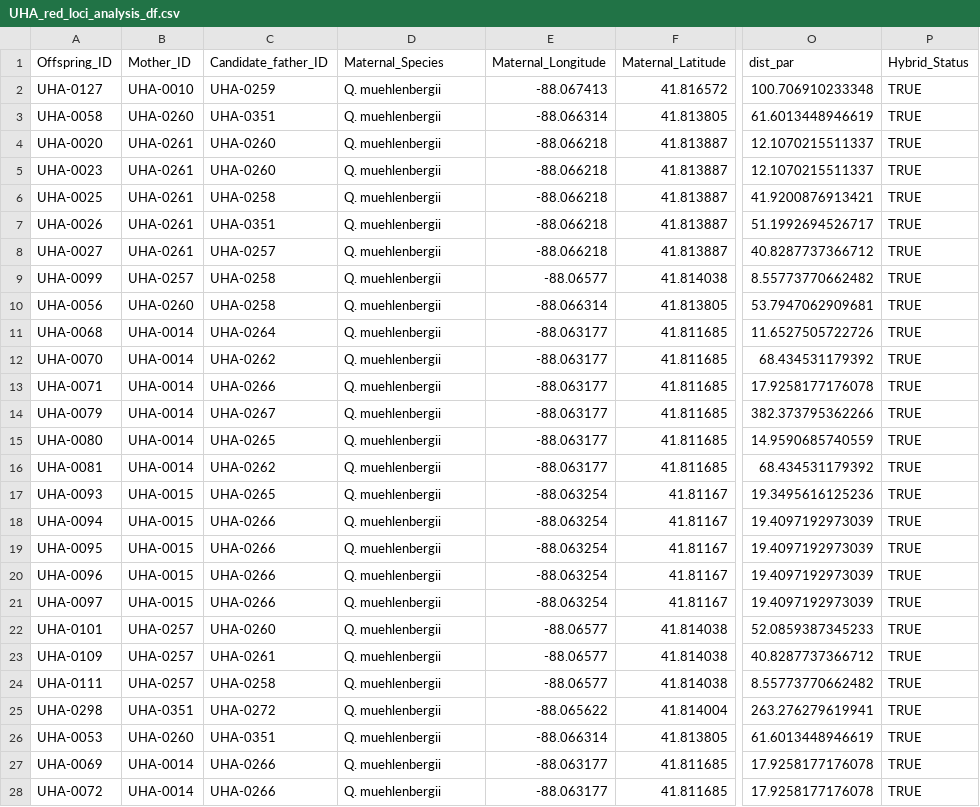
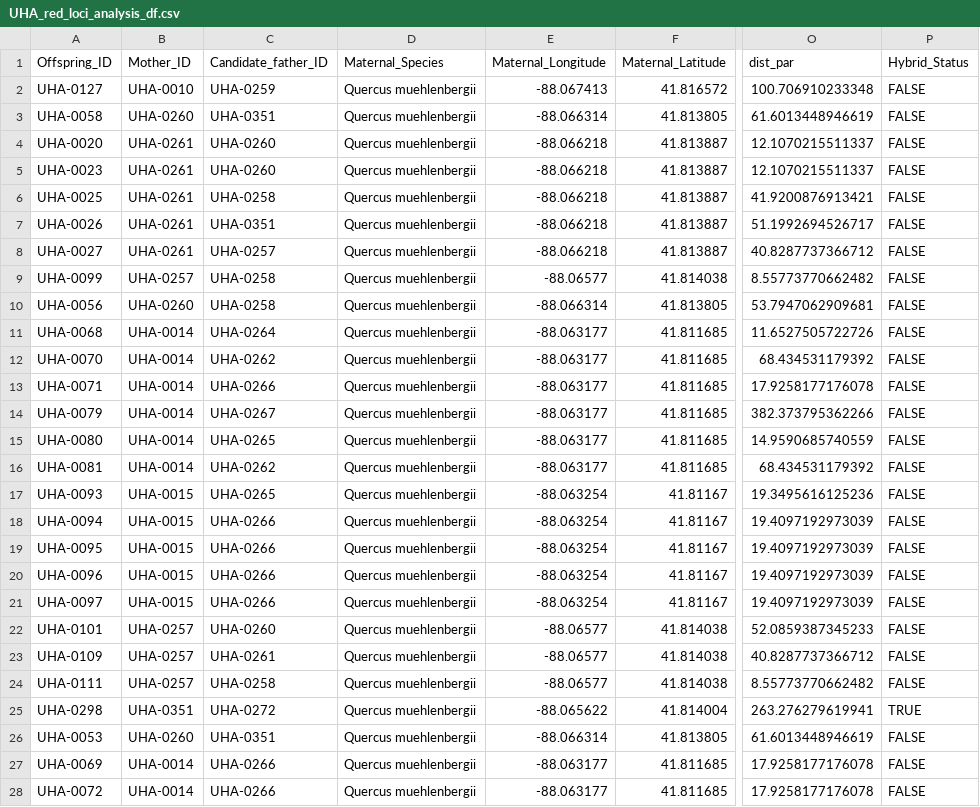
Before and after one commit to HobanLab/USBG_Hybrid_Acorns, a CSV file: Data_Files/CSV_Files/UHA_red_loci_analysis_df.csv, drawn as a sheet; only a part is shown, gaps mark what is left out; the diff covers the shown part only; the diff names each change by its address in the sheet, - before the commit and + after, or states it on an @@ line.

```diff
--- a/Data_Files/CSV_Files/UHA_red_loci_analysis_df.csv
+++ b/Data_Files/CSV_Files/UHA_red_loci_analysis_df.csv
-D2:D28 (Maternal_Species): Q. muehlenbergii
+D2:D28 (Maternal_Species): Quercus muehlenbergii
-P2:P24 (Hybrid_Status): TRUE
+P2:P24 (Hybrid_Status): FALSE
-P26:P28 (Hybrid_Status): TRUE
+P26:P28 (Hybrid_Status): FALSE
```
Also changed, not shown: 127 edited cells elsewhere in this file, Data_Files/CSV_Files/ARCHIVED_USBG_Hybrid_Acorn_Tissue_Database.csv, Data_Files/CSV_Files/UHA_HCF_all_loci_analysis_df.csv, 21 other files.
